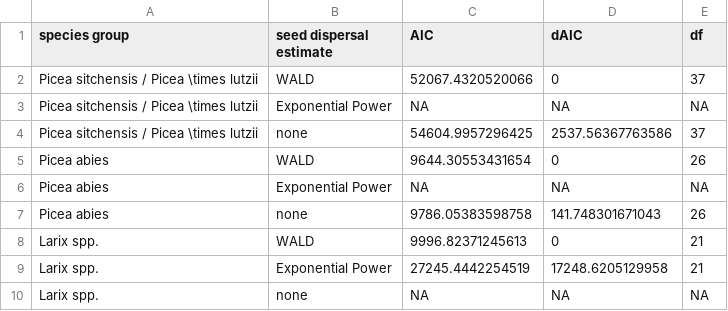
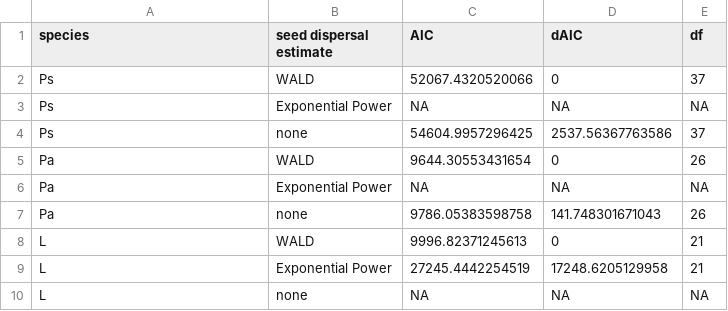
Before and after one commit to julienvollering/conifer-plantation-spread, a CSV file: ms/tables/dispmodelcomp.csv, drawn as a sheet.

Commit message:
render PDF with new figures and tables

```diff
--- a/ms/tables/dispmodelcomp.csv
+++ b/ms/tables/dispmodelcomp.csv
@@ -1,10 +1,10 @@
-"species group","seed dispersal estimate","AIC","dAIC","df"
-"Picea sitchensis / Picea \times lutzii","WALD",52067.4320520066,0,37
-"Picea sitchensis / Picea \times lutzii","Exponential Power",NA,NA,NA
-"Picea sitchensis / Picea \times lutzii","none",54604.9957296425,2537.56367763586,37
-"Picea abies","WALD",9644.30553431654,0,26
-"Picea abies","Exponential Power",NA,NA,NA
-"Picea abies","none",9786.05383598758,141.748301671043,26
-"Larix spp.","WALD",9996.82371245613,0,21
-"Larix spp.","Exponential Power",27245.4442254519,17248.6205129958,21
-"Larix spp.","none",NA,NA,NA
+"species","seed dispersal estimate","AIC","dAIC","df"
+"Ps","WALD",52067.4320520066,0,37
+"Ps","Exponential Power",NA,NA,NA
+"Ps","none",54604.9957296425,2537.56367763586,37
+"Pa","WALD",9644.30553431654,0,26
+"Pa","Exponential Power",NA,NA,NA
+"Pa","none",9786.05383598758,141.748301671043,26
+"L","WALD",9996.82371245613,0,21
+"L","Exponential Power",27245.4442254519,17248.6205129958,21
+"L","none",NA,NA,NA
```
Also changed, not shown: 13 other files.
